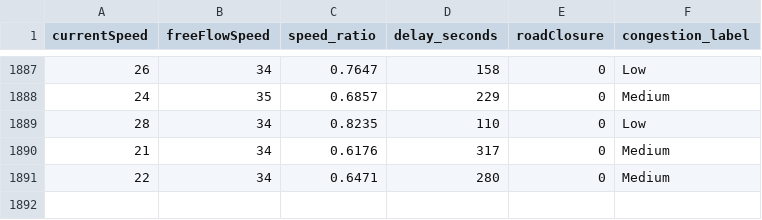
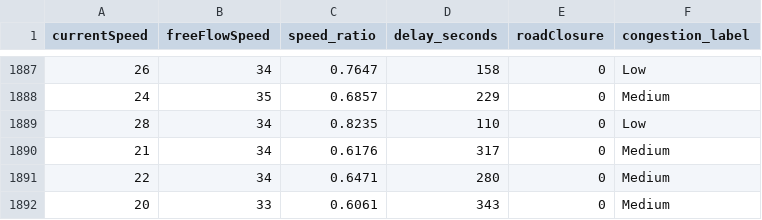
Before and after one commit to angel-2006/traffic-congestion-digital-twin, a CSV file: data/tomtom_training_data.csv, drawn as a sheet; only a part is shown, gaps mark what is left out; the diff names each change by its address in the sheet, - before the commit and + after, or states it on an @@ line.

```diff
--- a/data/tomtom_training_data.csv
+++ b/data/tomtom_training_data.csv
+row 1892: 20 | 33 | 0.6061 | 343 | 0 | Medium
```
Also changed, not shown: data/tomtom_traffic.csv.
